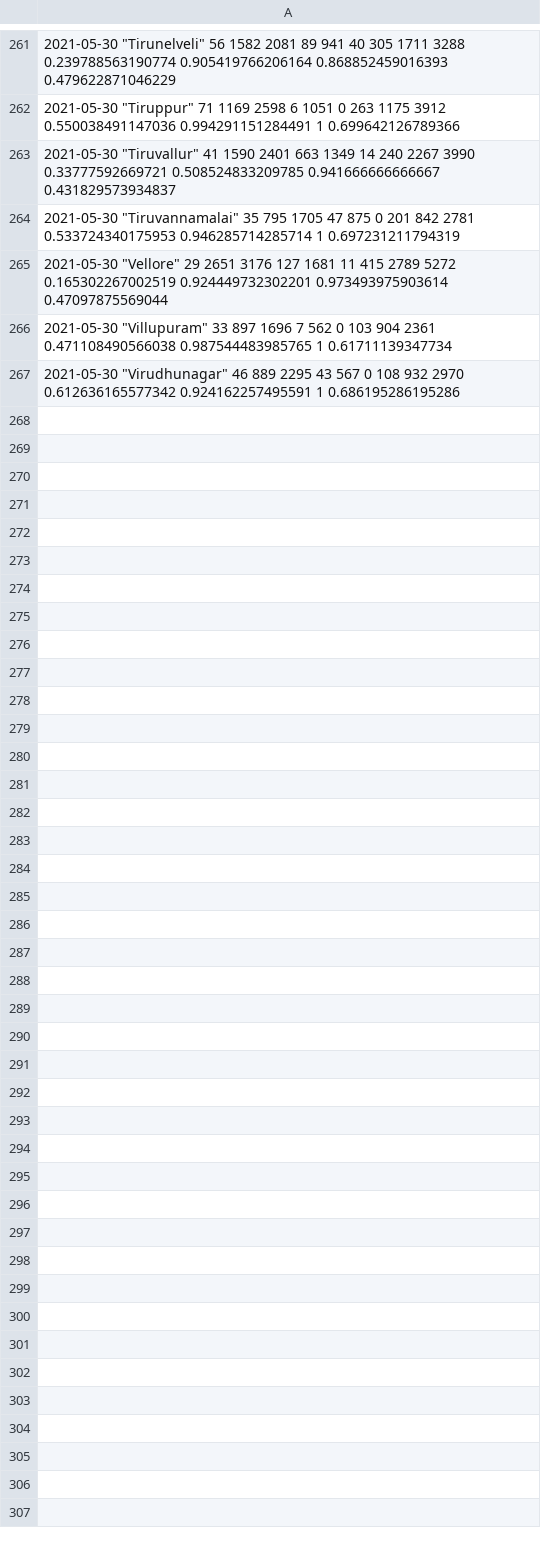
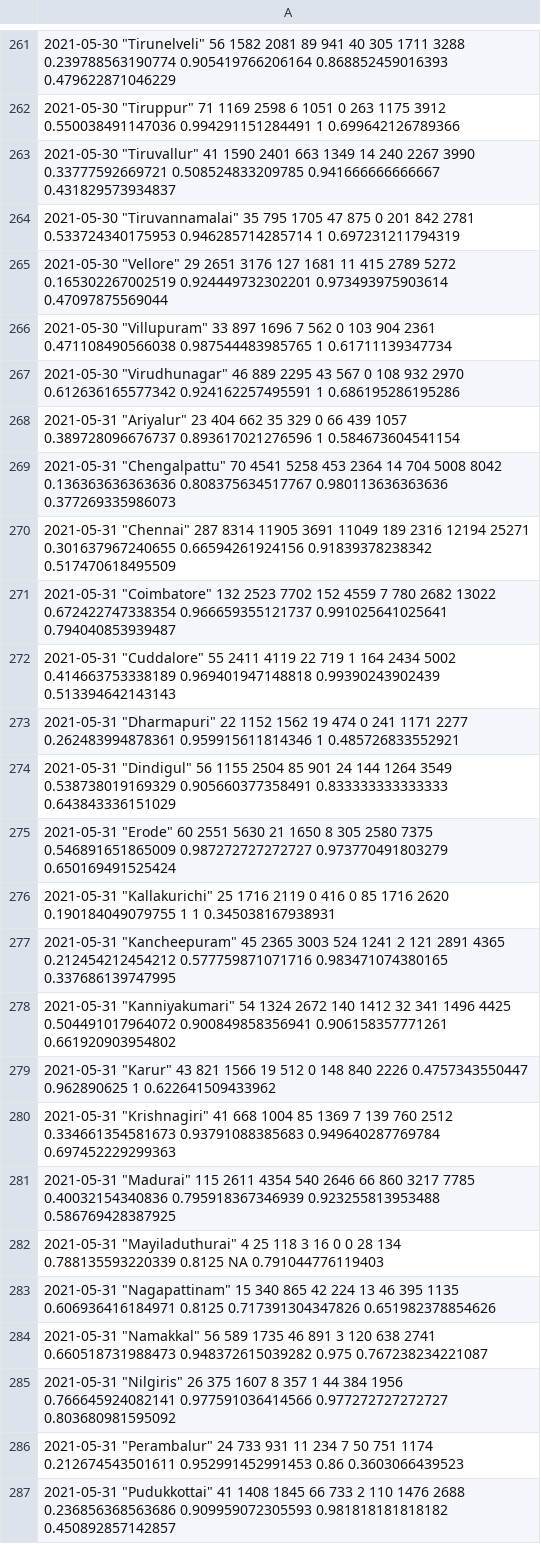
Before and after one commit to aruncps/TN_Beds, a CSV file: byDist_CovidBeds.csv, drawn as a sheet; only a part is shown, gaps mark what is left out; the diff covers the shown part only; the diff names each change by its address in the sheet, - before the commit and + after, or states it on an @@ line.

Commit message:
Data refresh 31-May-2021

```diff
--- a/byDist_CovidBeds.csv
+++ b/byDist_CovidBeds.csv
+row 268: 2021-05-31 "Ariyalur" 23 404 662 35 329 0 66 439 1057 0.389728096676737 0.893617021276596 1 0.584673604541154
+row 269: 2021-05-31 "Chengalpattu" 70 4541 5258 453 2364 14 704 5008 8042 0.136363636363636 0.808375634517767 0.980113636363636 0.377269335986073
+row 270: 2021-05-31 "Chennai" 287 8314 11905 3691 11049 189 2316 12194 25271 0.301637967240655 0.66594261924156 0.91839378238342 0.517470618495509
+row 271: 2021-05-31 "Coimbatore" 132 2523 7702 152 4559 7 780 2682 13022 0.672422747338354 0.966659355121737 0.991025641025641 0.794040853939487
+row 272: 2021-05-31 "Cuddalore" 55 2411 4119 22 719 1 164 2434 5002 0.414663753338189 0.969401947148818 0.99390243902439 0.513394642143143
+row 273: 2021-05-31 "Dharmapuri" 22 1152 1562 19 474 0 241 1171 2277 0.262483994878361 0.959915611814346 1 0.485726833552921
+row 274: 2021-05-31 "Dindigul" 56 1155 2504 85 901 24 144 1264 3549 0.538738019169329 0.905660377358491 0.833333333333333 0.643843336151029
+row 275: 2021-05-31 "Erode" 60 2551 5630 21 1650 8 305 2580 7375 0.546891651865009 0.987272727272727 0.973770491803279 0.650169491525424
+row 276: 2021-05-31 "Kallakurichi" 25 1716 2119 0 416 0 85 1716 2620 0.190184049079755 1 1 0.345038167938931
+row 277: 2021-05-31 "Kancheepuram" 45 2365 3003 524 1241 2 121 2891 4365 0.212454212454212 0.577759871071716 0.983471074380165 0.337686139747995
+row 278: 2021-05-31 "Kanniyakumari" 54 1324 2672 140 1412 32 341 1496 4425 0.504491017964072 0.900849858356941 0.906158357771261 0.661920903954802
+row 279: 2021-05-31 "Karur" 43 821 1566 19 512 0 148 840 2226 0.4757343550447 0.962890625 1 0.622641509433962
+row 280: 2021-05-31 "Krishnagiri" 41 668 1004 85 1369 7 139 760 2512 0.334661354581673 0.93791088385683 0.949640287769784 0.697452229299363
+row 281: 2021-05-31 "Madurai" 115 2611 4354 540 2646 66 860 3217 7785 0.40032154340836 0.795918367346939 0.923255813953488 0.586769428387925
+row 282: 2021-05-31 "Mayiladuthurai" 4 25 118 3 16 0 0 28 134 0.788135593220339 0.8125 NA 0.791044776119403
+row 283: 2021-05-31 "Nagapattinam" 15 340 865 42 224 13 46 395 1135 0.606936416184971 0.8125 0.717391304347826 0.651982378854626
+row 284: 2021-05-31 "Namakkal" 56 589 1735 46 891 3 120 638 2741 0.660518731988473 0.948372615039282 0.975 0.767238234221087
+row 285: 2021-05-31 "Nilgiris" 26 375 1607 8 357 1 44 384 1956 0.766645924082141 0.977591036414566 0.977272727272727 0.803680981595092
+row 286: 2021-05-31 "Perambalur" 24 733 931 11 234 7 50 751 1174 0.212674543501611 0.952991452991453 0.86 0.3603066439523
+row 287: 2021-05-31 "Pudukkottai" 41 1408 1845 66 733 2 110 1476 2688 0.236856368563686 0.909959072305593 0.981818181818182 0.450892857142857
```
Also changed, not shown: 18 added rows elsewhere in this file, 6 other files.
